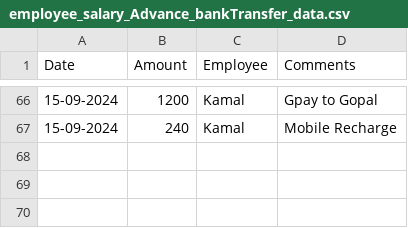
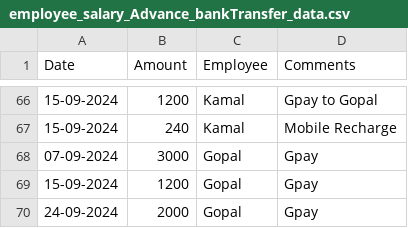
Before and after one commit to Balajimcr/DailySalesTrackerApp, a CSV file: Data/EliteSalonLalgudi/employee_salary_Advance_bankTransfer_data.csv, drawn as a sheet; only a part is shown, gaps mark what is left out.

```diff
--- a/Data/EliteSalonLalgudi/employee_salary_Advance_bankTransfer_data.csv
+++ b/Data/EliteSalonLalgudi/employee_salary_Advance_bankTransfer_data.csv
@@ -67 +67,4 @@ Date,Amount,Employee,Comments
 15-09-2024,240,Kamal,Mobile Recharge
+07-09-2024,3000,Gopal,Gpay
+15-09-2024,1200,Gopal,Gpay
+24-09-2024,2000,Gopal,Gpay
```
Also changed, not shown: Data/EliteSalonLalgudi/database_collection.csv, Data/EliteSalonLalgudi/employee_salary_data.csv.
